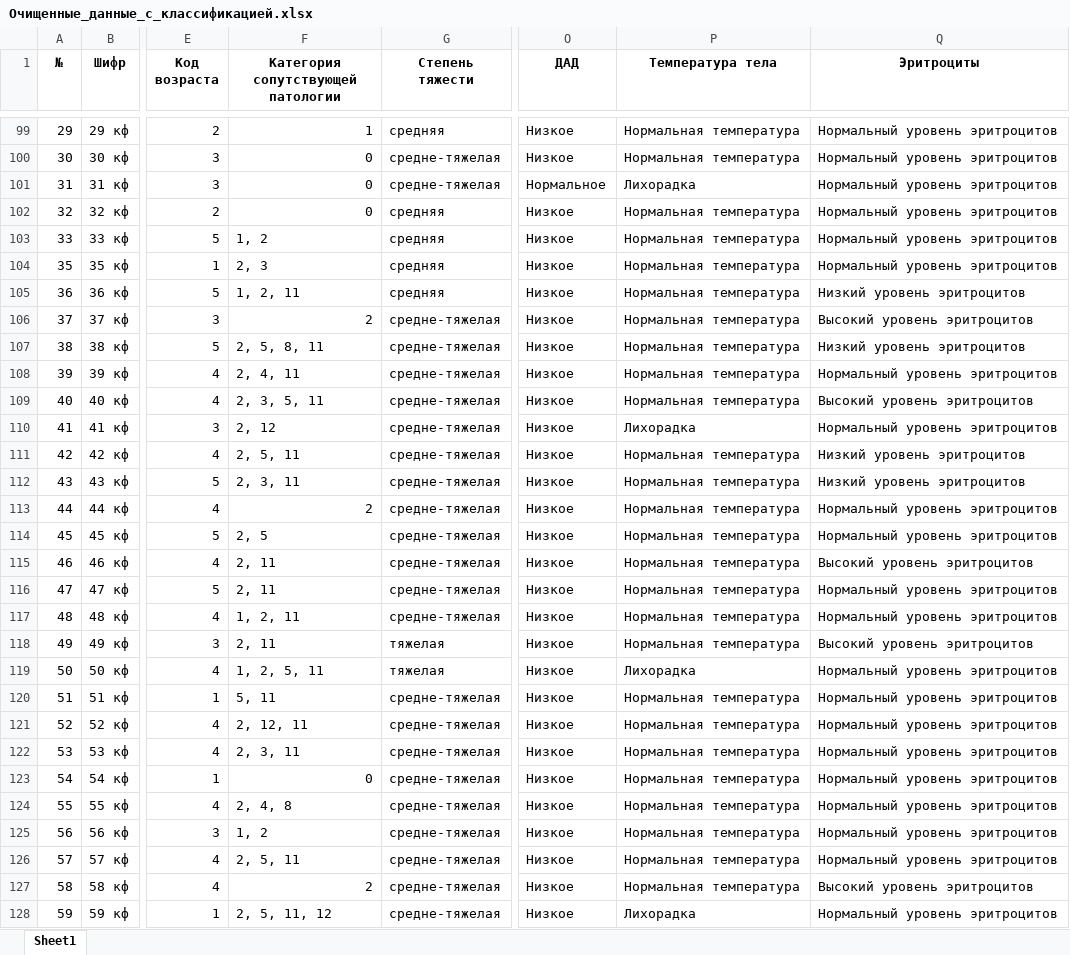
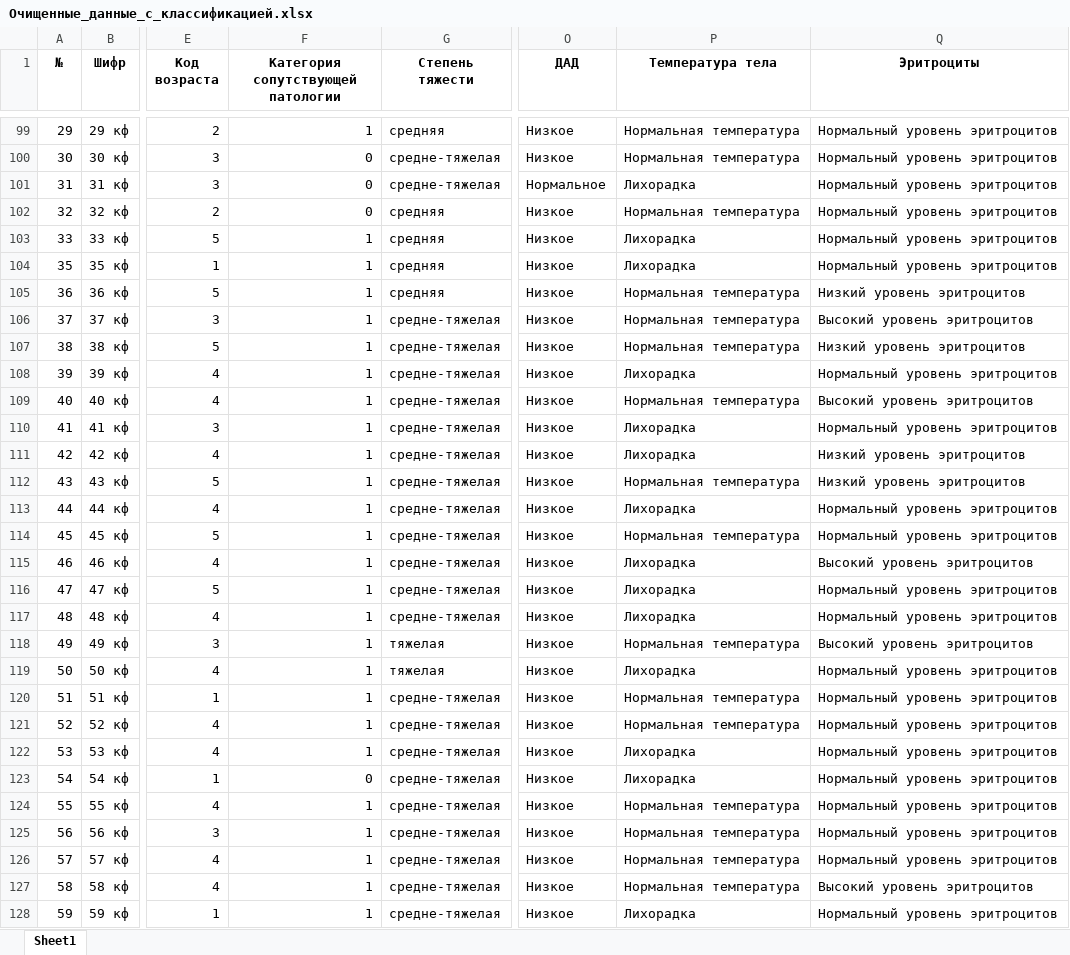
Before and after one commit to NikonSof/MachineNS, an Excel workbook: Очищенные_данные_с_классификацией.xlsx, sheet Sheet1, drawn as a sheet; only a part is shown, gaps mark what is left out; values as stored, in another font and other column widths than the file's, no borders; the diff covers the shown part only; the diff names each change by its address in the sheet, - before the commit and + after, or states it on an @@ line.

```diff
--- a/Очищенные_данные_с_классификацией.xlsx (sheet Sheet1)
+++ b/Очищенные_данные_с_классификацией.xlsx (sheet Sheet1)
-F103: 1, 2
+F103: 1
-P103:P104 (Температура тела): Нормальная температура
+P103:P104 (Температура тела): Лихорадка
-F104: 2, 3
+F104: 1
-F105: 1, 2, 11
+F105: 1
-F106: 2
+F106: 1
-F107: 2, 5, 8, 11
+F107: 1
-F108: 2, 4, 11
+F108: 1
-P108 (Температура тела): Нормальная температура
+P108 (Температура тела): Лихорадка
-F109: 2, 3, 5, 11
+F109: 1
-F110: 2, 12
+F110: 1
-F111: 2, 5, 11
+F111: 1
-P111 (Температура тела): Нормальная температура
+P111 (Температура тела): Лихорадка
-F112: 2, 3, 11
+F112: 1
-F113: 2
+F113: 1
-P113 (Температура тела): Нормальная температура
+P113 (Температура тела): Лихорадка
-F114: 2, 5
+F114: 1
-F115:F116: 2, 11
+F115:F116: 1
-P115:P117 (Температура тела): Нормальная температура
+P115:P117 (Температура тела): Лихорадка
-F117: 1, 2, 11
+F117: 1
-F118: 2, 11
+F118: 1
-F119: 1, 2, 5, 11
+F119: 1
-F120: 5, 11
+F120: 1
-F121: 2, 12, 11
+F121: 1
-F122: 2, 3, 11
+F122: 1
-P122:P123 (Температура тела): Нормальная температура
+P122:P123 (Температура тела): Лихорадка
-F124: 2, 4, 8
+F124: 1
-F125: 1, 2
+F125: 1
-F126: 2, 5, 11
+F126: 1
-F127: 2
+F127: 1
-F128: 2, 5, 11, 12
+F128: 1
```
Also changed, not shown: 54 edited cells elsewhere in this sheet, Отнормированные_данные.xlsx, Очищенные_данные.xlsx, 16 other files.
